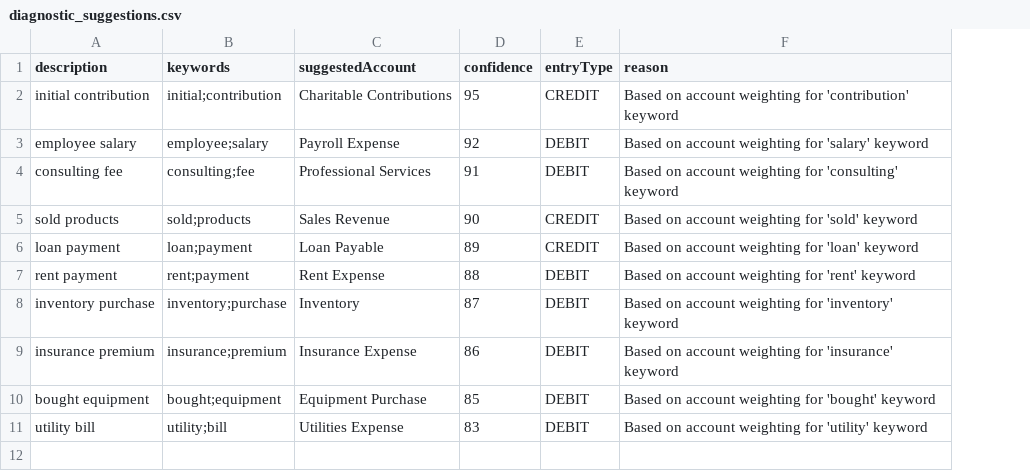
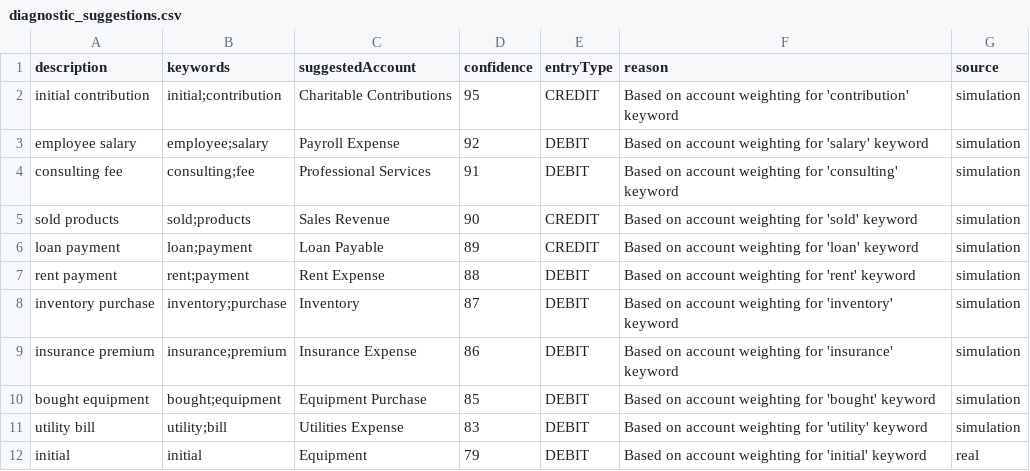
Before and after one commit to alexbrandon3/BetterBooks, a CSV file: backend/diagnostic_suggestions.csv, drawn as a sheet; the diff names each change by its address in the sheet, - before the commit and + after, or states it on an @@ line.

```diff
--- a/backend/diagnostic_suggestions.csv
+++ b/backend/diagnostic_suggestions.csv
+column G (source), rows 2-11: all simulation
+row 12: initial | initial | Equipment | 79 | DEBIT | Based on account weighting for 'initial' keyword | real
```
Also changed, not shown: 5 other files.
